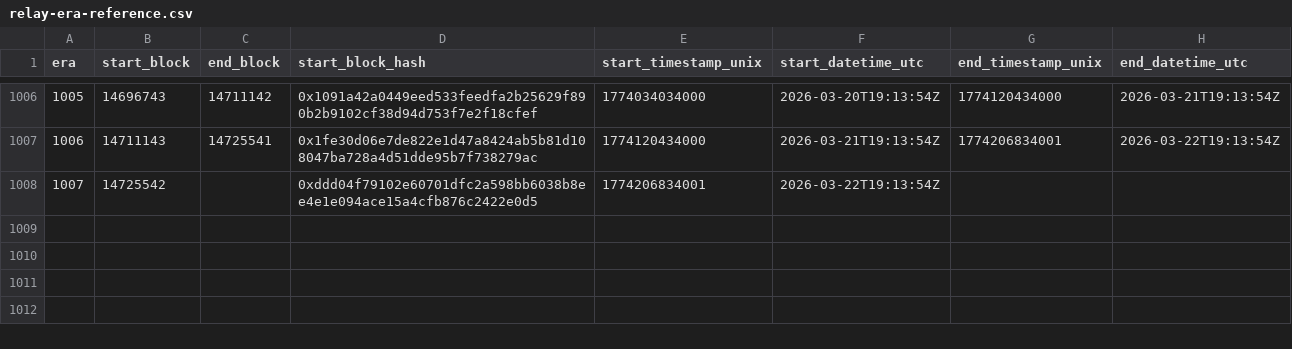
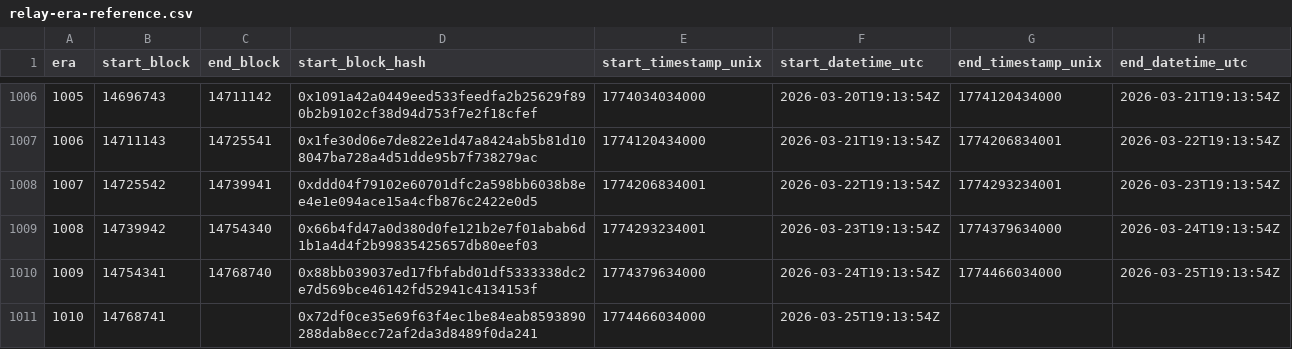
Before and after one commit to bladzv/enjin-status-checker, a CSV file: public/relay-era-reference.csv, drawn as a sheet; only a part is shown, gaps mark what is left out.

```diff
--- a/public/relay-era-reference.csv
+++ b/public/relay-era-reference.csv
@@ -1007,2 +1007,5 @@ era,start_block,end_block,start_block_hash,start_timestamp_unix,start_datetime_u
 1006,14711143,14725541,0x1fe30d06e7de822e1d47a8424ab5b81d108047ba728a4d51dde95b7f738279ac,1774120434000,2026-03-21T19:13:54Z,1774206834001,2026-03-22T19:13:54Z
-1007,14725542,,0xddd04f79102e60701dfc2a598bb6038b8ee4e1e094ace15a4cfb876c2422e0d5,1774206834001,2026-03-22T19:13:54Z,,
+1007,14725542,14739941,0xddd04f79102e60701dfc2a598bb6038b8ee4e1e094ace15a4cfb876c2422e0d5,1774206834001,2026-03-22T19:13:54Z,1774293234001,2026-03-23T19:13:54Z
+1008,14739942,14754340,0x66b4fd47a0d380d0fe121b2e7f01abab6d1b1a4d4f2b99835425657db80eef03,1774293234001,2026-03-23T19:13:54Z,1774379634000,2026-03-24T19:13:54Z
+1009,14754341,14768740,0x88bb039037ed17fbfabd01df5333338dc2e7d569bce46142fd52941c4134153f,1774379634000,2026-03-24T19:13:54Z,1774466034000,2026-03-25T19:13:54Z
+1010,14768741,,0x72df0ce35e69f63f4ec1be84eab8593890288dab8ecc72af2da3d8489f0da241,1774466034000,2026-03-25T19:13:54Z,,
```
Also changed, not shown: 22 other files.
